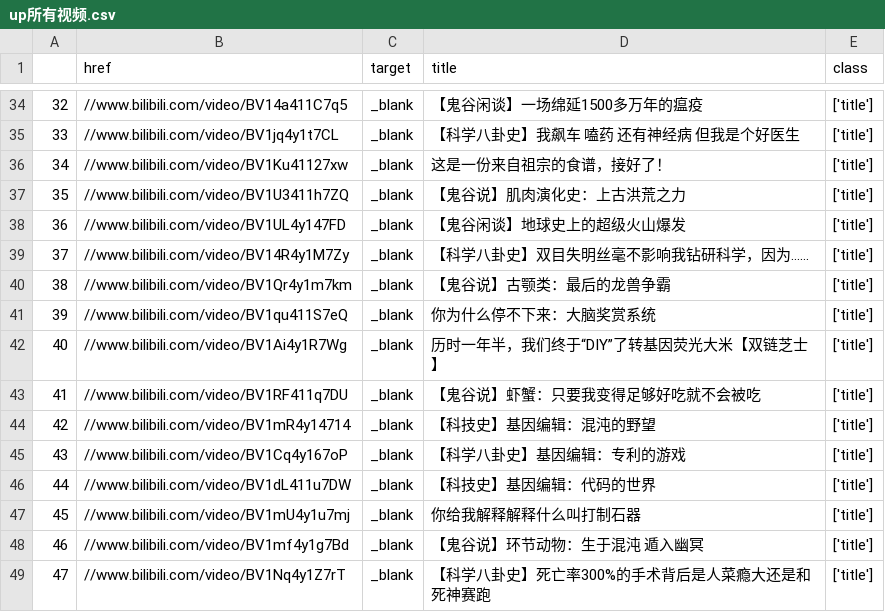
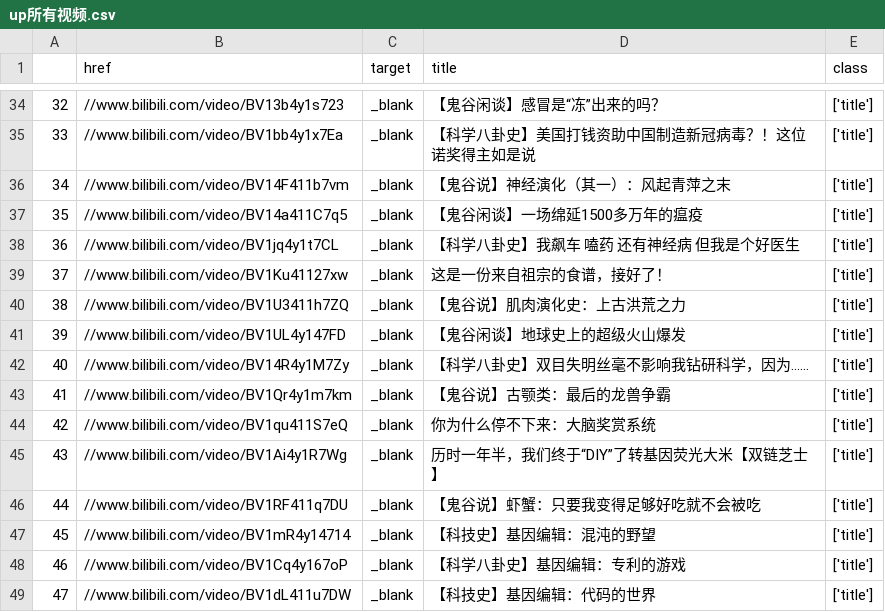
Before and after one commit to zhouyiqq/python, a CSV file: 毕业设计/舆情监测系统/blibli/up所有视频.csv, drawn as a sheet; only a part is shown, gaps mark what is left out; the diff covers the shown part only.

```diff
--- a/毕业设计/舆情监测系统/blibli/up所有视频.csv
+++ b/毕业设计/舆情监测系统/blibli/up所有视频.csv
@@ -34,16 +34,16 @@
-32,//www.bilibili.com/video/BV14a411C7q5,_blank,【鬼谷闲谈】一场绵延1500多万年的瘟疫,['title']
-33,//www.bilibili.com/video/BV1jq4y1t7CL,_blank,【科学八卦史】我飙车 嗑药 还有神经病 但我是个好医生,['title']
-34,//www.bilibili.com/video/BV1Ku41127xw,_blank,这是一份来自祖宗的食谱，接好了！,['title']
-35,//www.bilibili.com/video/BV1U3411h7ZQ,_blank,【鬼谷说】肌肉演化史：上古洪荒之力,['title']
-36,//www.bilibili.com/video/BV1UL4y147FD,_blank,【鬼谷闲谈】地球史上的超级火山爆发,['title']
-37,//www.bilibili.com/video/BV14R4y1M7Zy,_blank,【科学八卦史】双目失明丝毫不影响我钻研科学，因为……,['title']
-38,//www.bilibili.com/video/BV1Qr4y1m7km,_blank,【鬼谷说】古颚类：最后的龙兽争霸,['title']
-39,//www.bilibili.com/video/BV1qu411S7eQ,_blank,你为什么停不下来：大脑奖赏系统,['title']
-40,//www.bilibili.com/video/BV1Ai4y1R7Wg,_blank,历时一年半，我们终于“DIY”了转基因荧光大米【双链芝士】,['title']
-41,//www.bilibili.com/video/BV1RF411q7DU,_blank,【鬼谷说】虾蟹：只要我变得足够好吃就不会被吃,['title']
-42,//www.bilibili.com/video/BV1mR4y14714,_blank,【科技史】基因编辑：混沌的野望,['title']
-43,//www.bilibili.com/video/BV1Cq4y167oP,_blank,【科学八卦史】基因编辑：专利的游戏,['title']
-44,//www.bilibili.com/video/BV1dL411u7DW,_blank,【科技史】基因编辑：代码的世界,['title']
-45,//www.bilibili.com/video/BV1mU4y1u7mj,_blank,你给我解释解释什么叫打制石器,['title']
-46,//www.bilibili.com/video/BV1mf4y1g7Bd,_blank,【鬼谷说】环节动物：生于混沌 遁入幽冥,['title']
-47,//www.bilibili.com/video/BV1Nq4y1Z7rT,_blank,【科学八卦史】死亡率300%的手术背后是人菜瘾大还是和死神赛跑,['title']
+32,//www.bilibili.com/video/BV13b4y1s723,_blank,【鬼谷闲谈】感冒是“冻”出来的吗？,['title']
+33,//www.bilibili.com/video/BV1bb4y1x7Ea,_blank,【科学八卦史】美国打钱资助中国制造新冠病毒？！这位诺奖得主如是说,['title']
+34,//www.bilibili.com/video/BV14F411b7vm,_blank,【鬼谷说】神经演化（其一）：风起青萍之末,['title']
+35,//www.bilibili.com/video/BV14a411C7q5,_blank,【鬼谷闲谈】一场绵延1500多万年的瘟疫,['title']
+36,//www.bilibili.com/video/BV1jq4y1t7CL,_blank,【科学八卦史】我飙车 嗑药 还有神经病 但我是个好医生,['title']
+37,//www.bilibili.com/video/BV1Ku41127xw,_blank,这是一份来自祖宗的食谱，接好了！,['title']
+38,//www.bilibili.com/video/BV1U3411h7ZQ,_blank,【鬼谷说】肌肉演化史：上古洪荒之力,['title']
+39,//www.bilibili.com/video/BV1UL4y147FD,_blank,【鬼谷闲谈】地球史上的超级火山爆发,['title']
+40,//www.bilibili.com/video/BV14R4y1M7Zy,_blank,【科学八卦史】双目失明丝毫不影响我钻研科学，因为……,['title']
+41,//www.bilibili.com/video/BV1Qr4y1m7km,_blank,【鬼谷说】古颚类：最后的龙兽争霸,['title']
+42,//www.bilibili.com/video/BV1qu411S7eQ,_blank,你为什么停不下来：大脑奖赏系统,['title']
+43,//www.bilibili.com/video/BV1Ai4y1R7Wg,_blank,历时一年半，我们终于“DIY”了转基因荧光大米【双链芝士】,['title']
+44,//www.bilibili.com/video/BV1RF411q7DU,_blank,【鬼谷说】虾蟹：只要我变得足够好吃就不会被吃,['title']
+45,//www.bilibili.com/video/BV1mR4y14714,_blank,【科技史】基因编辑：混沌的野望,['title']
+46,//www.bilibili.com/video/BV1Cq4y167oP,_blank,【科学八卦史】基因编辑：专利的游戏,['title']
+47,//www.bilibili.com/video/BV1dL411u7DW,_blank,【科技史】基因编辑：代码的世界,['title']
```
Also changed, not shown: 88 edited cells elsewhere in this file, 6 other files.
